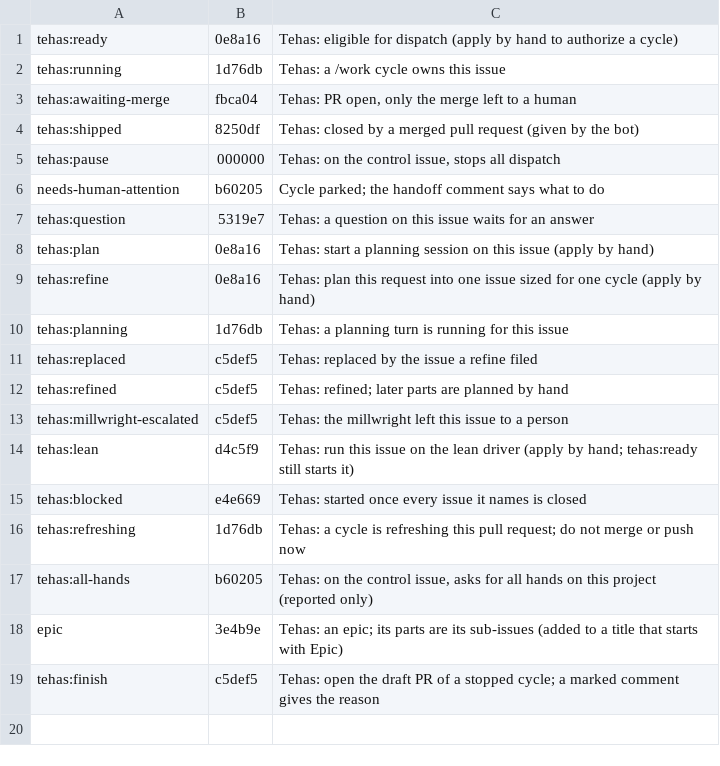
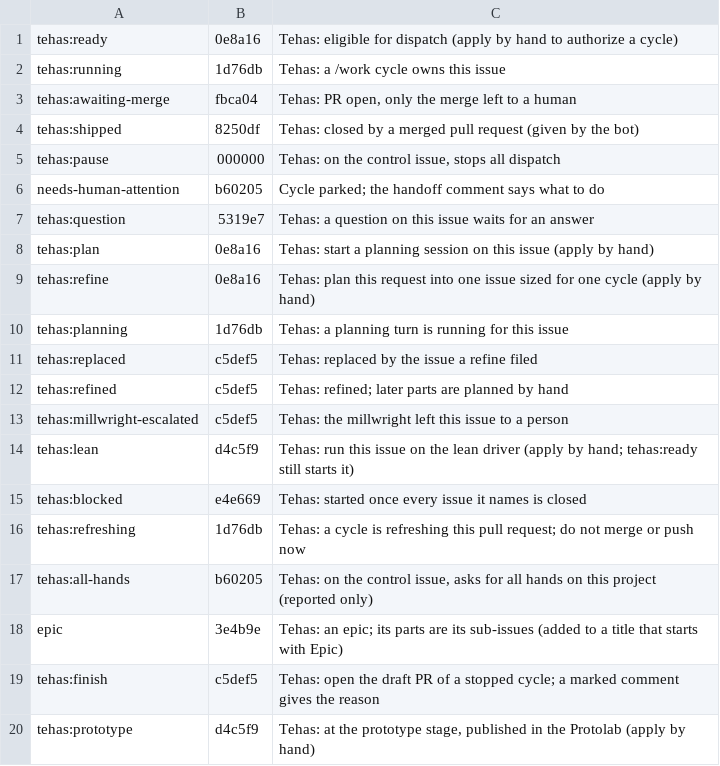
Before and after one commit to tehas-app/tehas, a TSV file: host/labels.tsv, drawn as a sheet.

Commit message:
The Protolab checks the label's id and holds a title changed since the label
tehas labels makes tehas:prototype and pins it in state/labels beside the
granting labels. A pass that finds tickets reads the id of the label under
that name and puts no ticket at the stage when it is not the pinned one.
A title renamed after the approval by an account outside the list is not
built again. Who set an issue type is checked by user id, as a label is.

```diff
--- a/host/labels.tsv
+++ b/host/labels.tsv
@@ -19 +19,2 @@ epic	3e4b9e	Tehas: an epic; its parts are its sub-issues (added to a title that
 tehas:finish	c5def5	Tehas: open the draft PR of a stopped cycle; a marked comment gives the reason
+tehas:prototype	d4c5f9	Tehas: at the prototype stage, published in the Protolab (apply by hand)
```
Also changed, not shown: 13 other files.
